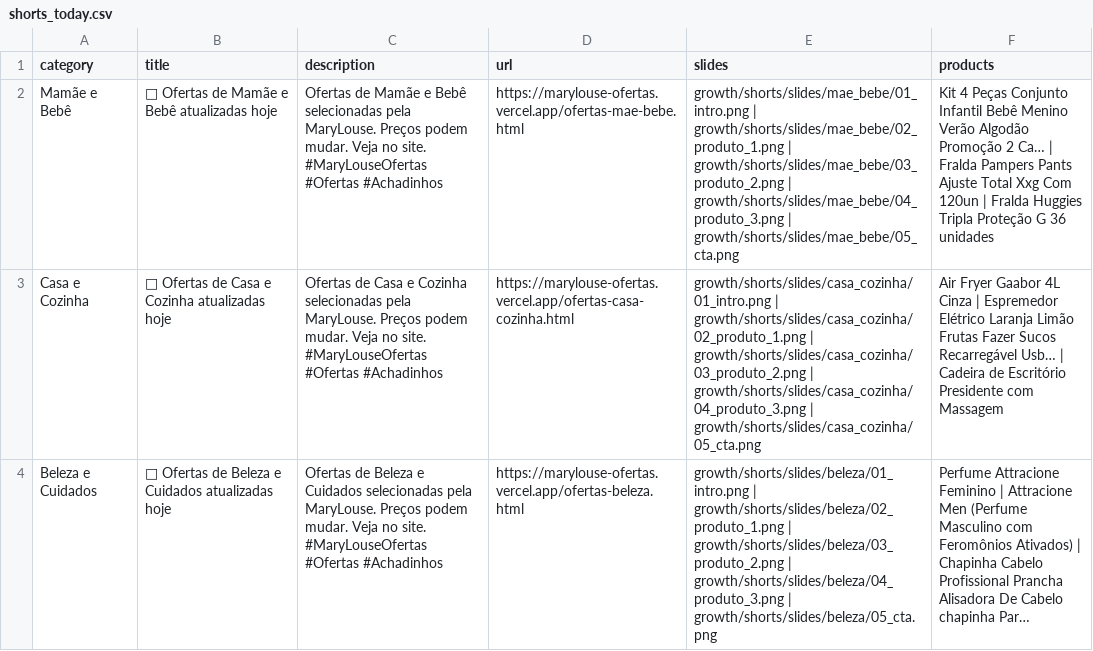
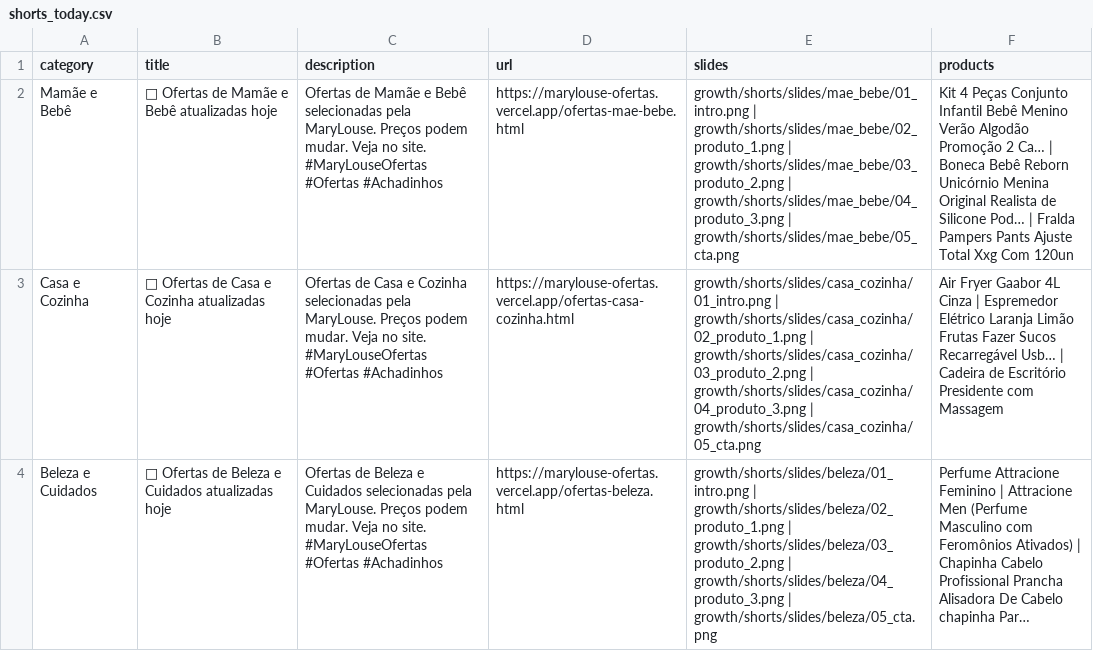
Before and after one commit to erickrypto788-droid/marylouse-ofertas, a CSV file: growth/shorts/shorts_today.csv, drawn as a sheet; only a part is shown; the diff names each change by its address in the sheet, - before the commit and + after, or states it on an @@ line.

```diff
--- a/growth/shorts/shorts_today.csv
+++ b/growth/shorts/shorts_today.csv
-F2 (products): …Ca… | Fralda Pampers Pants Ajuste Total Xxg Com 120un | Fralda Huggies Tripla Proteção G 36 unidades
+F2 (products): …Ca… | Boneca Bebê Reborn Unicórnio Menina Original Realista de Silicone Pod… | Fralda Pampers Pants Ajuste Total Xxg Com 120un
```
Also changed, not shown: growth/output/pinterest_pins.csv, growth/output/pinterest_today.csv, 43 other files.
